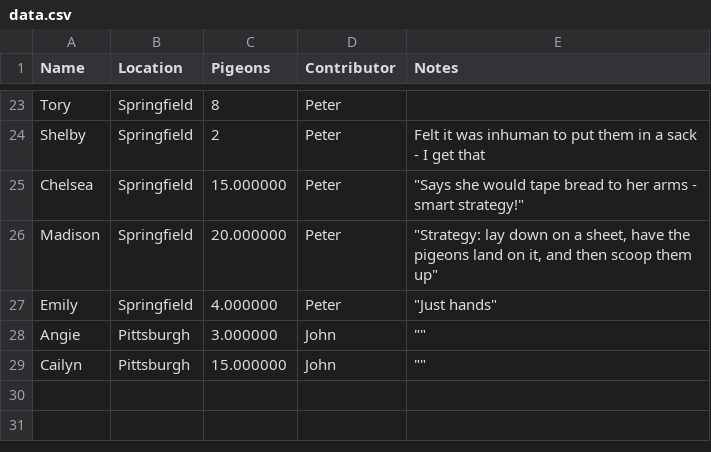
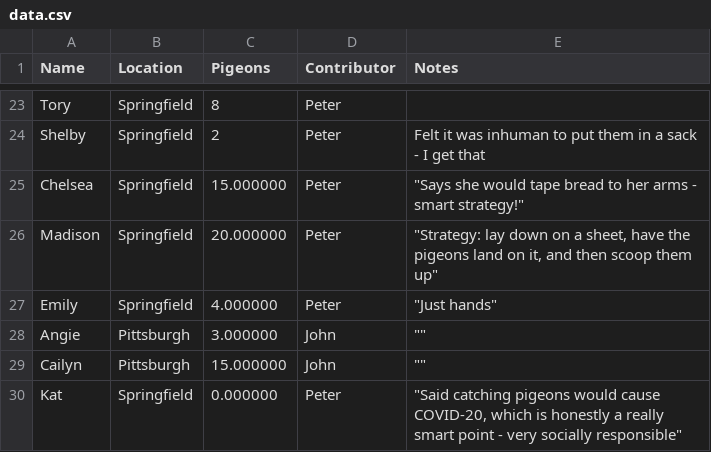
Before and after one commit to peterdsharpe/pigeons, a CSV file: data.csv, drawn as a sheet; only a part is shown, gaps mark what is left out; the diff names each change by its address in the sheet, - before the commit and + after, or states it on an @@ line.

```diff
--- a/data.csv
+++ b/data.csv
+row 30: Kat | Springfield | 0.000000 | Peter | "Said catching pigeons would cause COVID-20, which is honestly a really smart point - very socially responsible"
```
Also changed, not shown: 2 other files.
